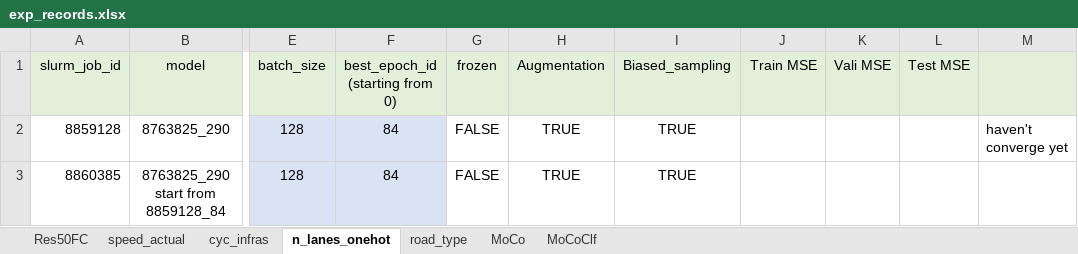
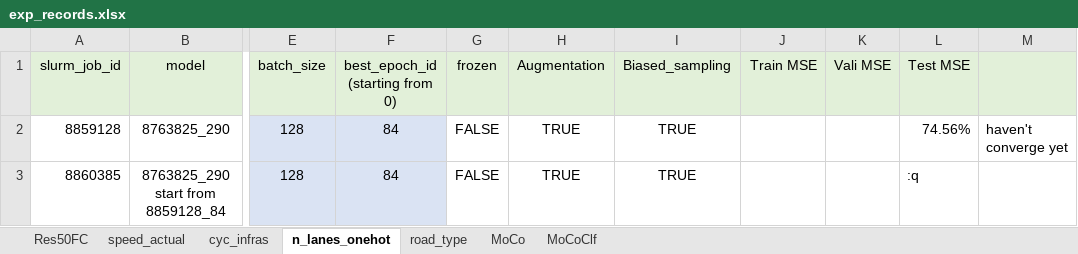
Before and after one commit to lin-bo/AutoLTS, an Excel workbook: res/exp_records.xlsx, sheet n_lanes_onehot, drawn as a sheet; only a part is shown, gaps mark what is left out; values as stored, in another font and other column widths than the file's, no borders; the diff names each change by its address in the sheet, - before the commit and + after, or states it on an @@ line.

```diff
--- a/res/exp_records.xlsx (sheet n_lanes_onehot)
+++ b/res/exp_records.xlsx (sheet n_lanes_onehot)
-L2 (Test MSE): (empty)
+L2 (Test MSE): 74.56%
-L3 (Test MSE): (empty)
+L3 (Test MSE): :q
```
Also changed, not shown: sheet Res50FC, sheet MoCoClf, sheet MoCo, sheet cyc_infras, sheet road_type, 7 other files.
